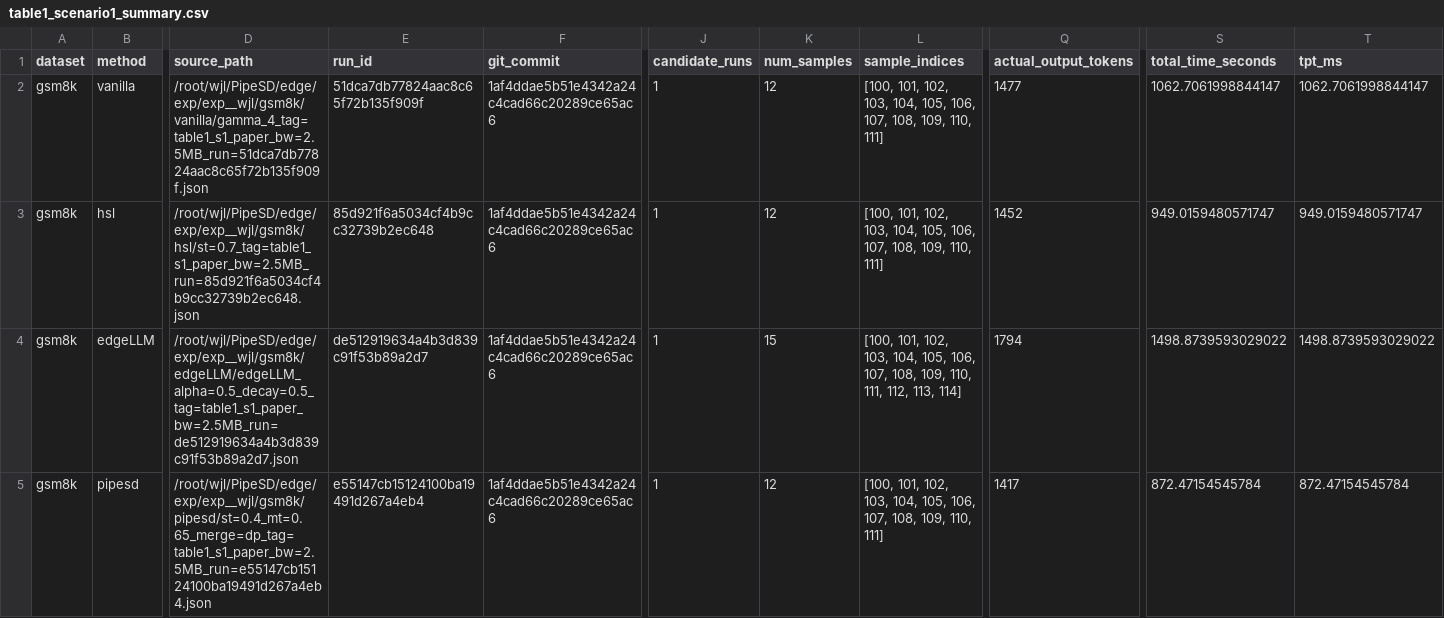
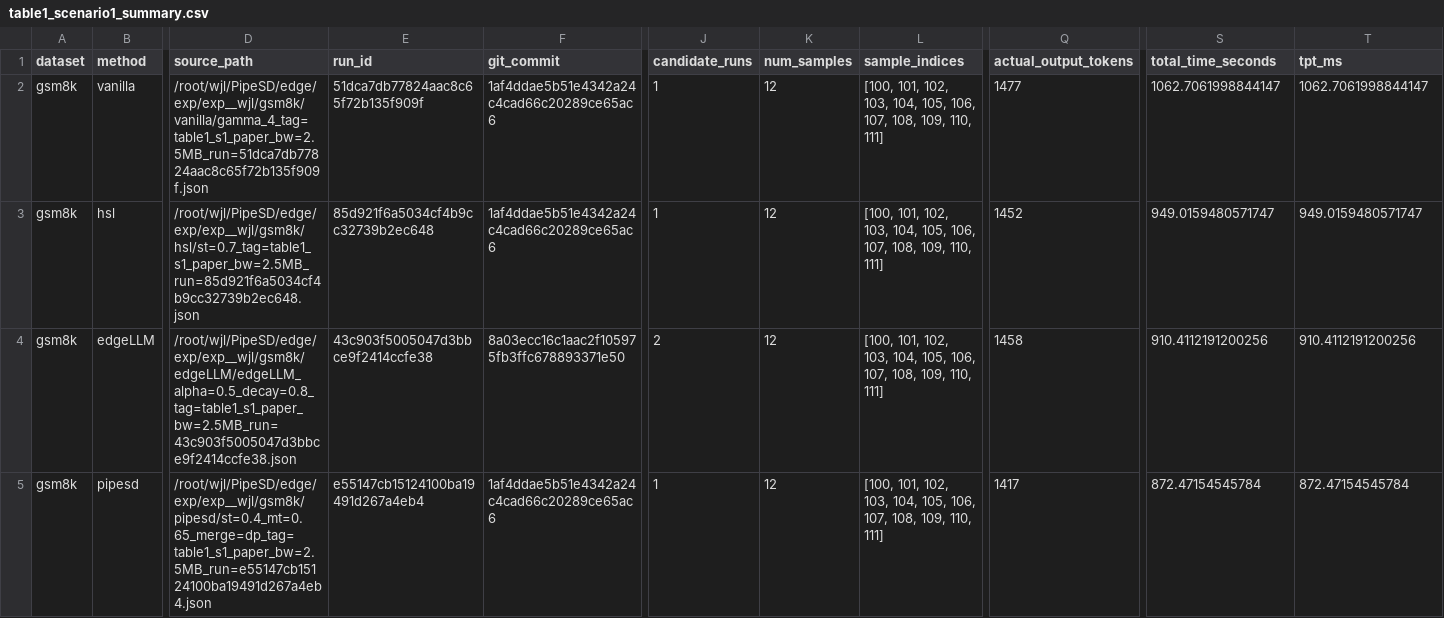
Before and after one commit to Nuyoahwjl/PipeSD, a CSV file: edge/exp/exp__wjl__final/gsm8k/comparison/table1_scenario1_summary.csv, drawn as a sheet; only a part is shown, gaps mark what is left out; the diff covers the shown part only; the diff names each change by its address in the sheet, - before the commit and + after, or states it on an @@ line.

```diff
--- a/edge/exp/exp__wjl__final/gsm8k/comparison/table1_scenario1_summary.csv
+++ b/edge/exp/exp__wjl__final/gsm8k/comparison/table1_scenario1_summary.csv
-D4 (source_path): /root/wjl/PipeSD/edge/exp/exp__wjl/gsm8k/edgeLLM/edgeLLM_alpha=0.5_decay=0.5_tag=table1_s1_paper_bw=2.5MB_run=de512919634a4b3d839c91f53b89a2d7.json
+D4 (source_path): /root/wjl/PipeSD/edge/exp/exp__wjl/gsm8k/edgeLLM/edgeLLM_alpha=0.5_decay=0.8_tag=table1_s1_paper_bw=2.5MB_run=43c903f5005047d3bbce9f2414ccfe38.json
-E4 (run_id): de512919634a4b3d839c91f53b89a2d7
+E4 (run_id): 43c903f5005047d3bbce9f2414ccfe38
-F4 (git_commit): 1af4ddae5b51e4342a24c4cad66c20289ce65ac6
+F4 (git_commit): 8a03ecc16c1aac2f105975fb3ffc678893371e50
-J4 (candidate_runs): 1
+J4 (candidate_runs): 2
-K4 (num_samples): 15
+K4 (num_samples): 12
-L4 (sample_indices): …109, 110, 111, 112, 113, 114]
+L4 (sample_indices): …109, 110, 111]
-Q4 (actual_output_tokens): 1794
+Q4 (actual_output_tokens): 1458
-S4 (total_time_seconds): 1498.8739593029022
+S4 (total_time_seconds): 910.4112191200256
-T4 (tpt_ms): 1498.8739593029022
+T4 (tpt_ms): 910.4112191200256
```
Also changed, not shown: 60 edited cells elsewhere in this file, edge/exp/exp__wjl__final/humaneval/comparison/table1_scenario1_summary.csv, 30 other files.
